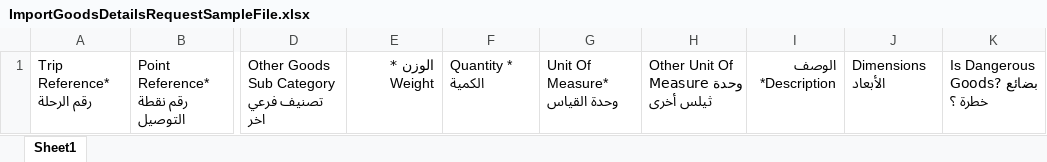
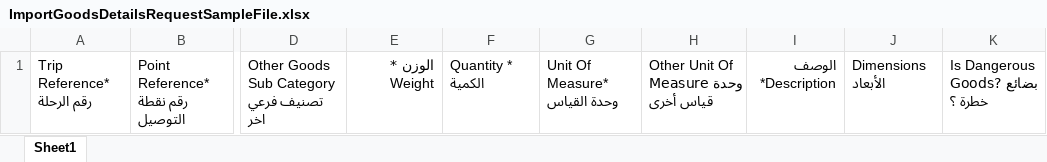
Before and after one commit to MahmoudMKhateeb/TacTest, an Excel workbook: angular/src/assets/sampleFiles/ImportGoodsDetailsRequestSampleFile.xlsx, sheet Sheet1, drawn as a sheet; only a part is shown, gaps mark what is left out; values as stored, in another font and other column widths than the file's, no borders; the diff names each change by its address in the sheet, - before the commit and + after, or states it on an @@ line.

Commit message:
Add translation for fields in excel

```diff
--- a/angular/src/assets/sampleFiles/ImportGoodsDetailsRequestSampleFile.xlsx (sheet Sheet1)
+++ b/angular/src/assets/sampleFiles/ImportGoodsDetailsRequestSampleFile.xlsx (sheet Sheet1)
-H1: Other Unit Of Measure وحدة ثيلس أخرى
+H1: Other Unit Of Measure وحدة قياس أخرى
```
Also changed, not shown: angular/src/assets/sampleFiles/ImportGoodsDetailsSingleDropRequestSampleFile.xlsx, angular/src/assets/sampleFiles/ImportPointSampleFile.xlsx, 3 other files.
